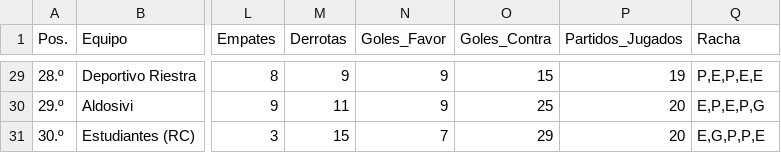
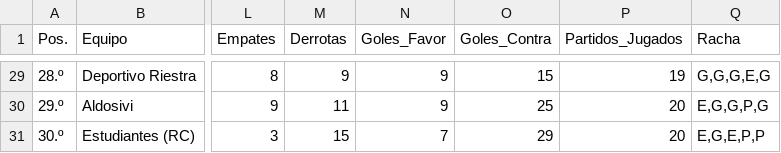
Before and after one commit to Juani10000/win-predictor, a CSV file: datos_procesados.csv, drawn as a sheet; only a part is shown, gaps mark what is left out; the diff covers the shown part only; the diff names each change by its address in the sheet, - before the commit and + after, or states it on an @@ line.

```diff
--- a/datos_procesados.csv
+++ b/datos_procesados.csv
-Q29 (Racha): P,E,P,E,E
+Q29 (Racha): G,G,G,E,G
-Q30 (Racha): E,P,E,P,G
+Q30 (Racha): E,G,G,P,G
-Q31 (Racha): E,G,P,P,E
+Q31 (Racha): E,G,E,P,P
```
Also changed, not shown: 27 edited cells elsewhere in this file.
